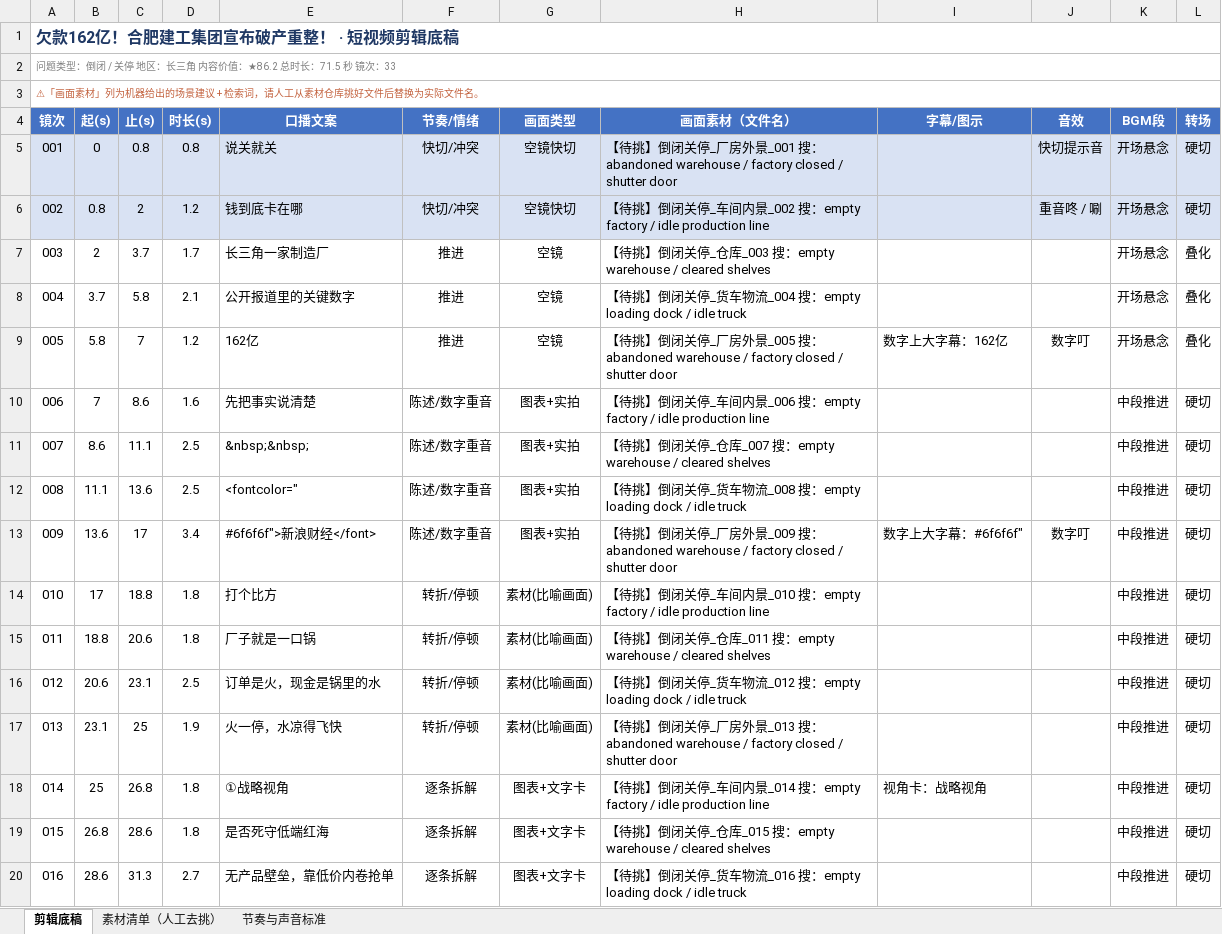
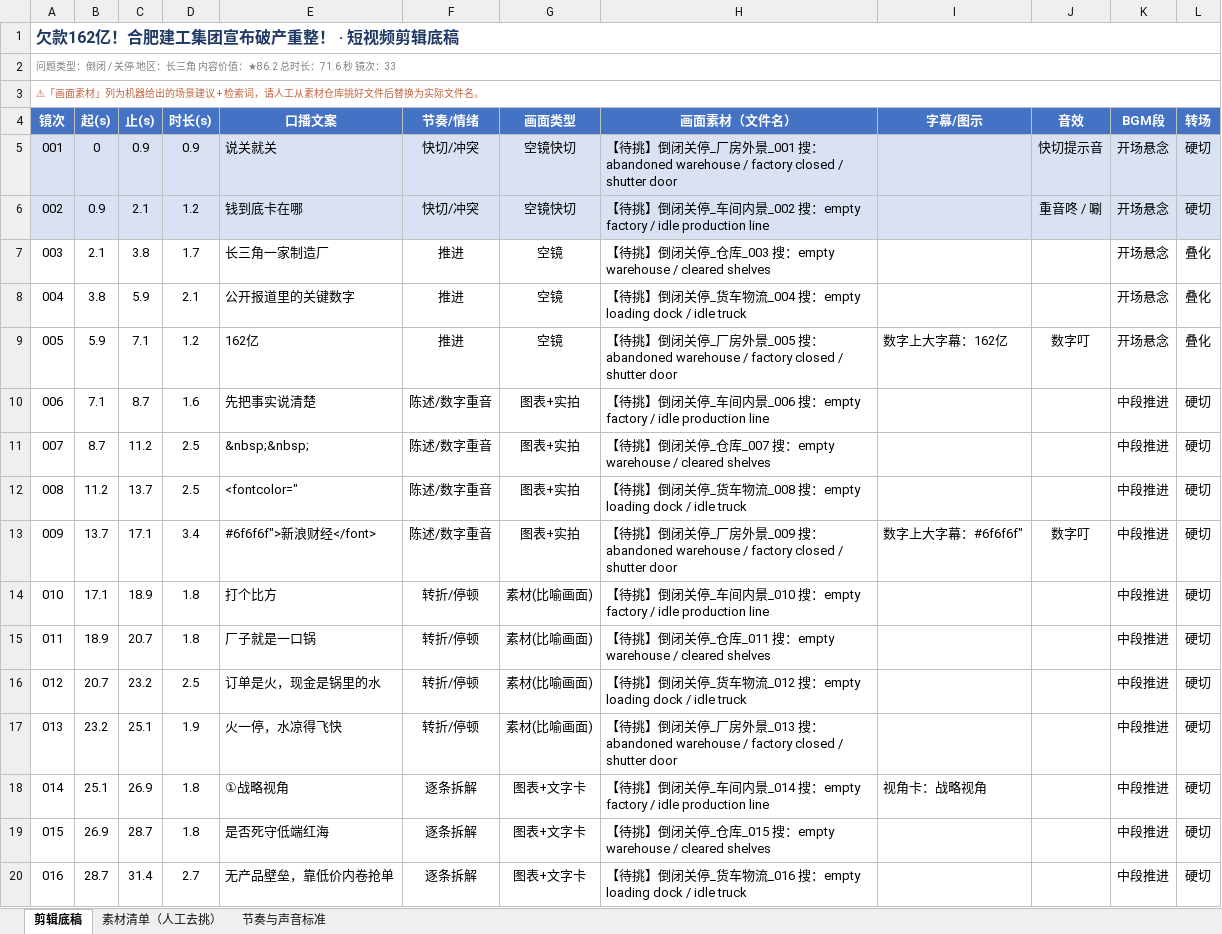
Before and after one commit to tedvong894/yrd-mfg-intel, an Excel workbook: workshop/5c94c24c97.xlsx, sheet 剪辑底稿, drawn as a sheet; only a part is shown; values as stored, in another font and other column widths than the file's, no borders; the diff covers the shown part only; the diff names each change by its address in the sheet, - before the commit and + after, or states it on an @@ line.

```diff
--- a/workshop/5c94c24c97.xlsx (sheet 剪辑底稿)
+++ b/workshop/5c94c24c97.xlsx (sheet 剪辑底稿)
-A2 (镜次): …总时长：71.5 秒 镜次…
+A2 (镜次): …总时长：71.6 秒 镜次…
-C5 (止(s)): 0.8
+C5 (止(s)): 0.9
-D5 (时长(s)): 0.8
+D5 (时长(s)): 0.9
-B6 (起(s)): 0.8
+B6 (起(s)): 0.9
-C6 (止(s)): 2
+C6 (止(s)): 2.1
-B7 (起(s)): 2
+B7 (起(s)): 2.1
-C7 (止(s)): 3.7
+C7 (止(s)): 3.8
-B8 (起(s)): 3.7
+B8 (起(s)): 3.8
-C8 (止(s)): 5.8
+C8 (止(s)): 5.9
-B9 (起(s)): 5.8
+B9 (起(s)): 5.9
-C9 (止(s)): 7
+C9 (止(s)): 7.1
-B10 (起(s)): 7
+B10 (起(s)): 7.1
-C10 (止(s)): 8.6
+C10 (止(s)): 8.7
-B11 (起(s)): 8.6
+B11 (起(s)): 8.7
-C11 (止(s)): 11.1
+C11 (止(s)): 11.2
-B12 (起(s)): 11.1
+B12 (起(s)): 11.2
-C12 (止(s)): 13.6
+C12 (止(s)): 13.7
-B13 (起(s)): 13.6
+B13 (起(s)): 13.7
-C13 (止(s)): 17
+C13 (止(s)): 17.1
-B14 (起(s)): 17
+B14 (起(s)): 17.1
-C14 (止(s)): 18.8
+C14 (止(s)): 18.9
-B15 (起(s)): 18.8
+B15 (起(s)): 18.9
-C15 (止(s)): 20.6
+C15 (止(s)): 20.7
-B16 (起(s)): 20.6
+B16 (起(s)): 20.7
-C16 (止(s)): 23.1
+C16 (止(s)): 23.2
-B17 (起(s)): 23.1
+B17 (起(s)): 23.2
-C17 (止(s)): 25
+C17 (止(s)): 25.1
-B18 (起(s)): 25
+B18 (起(s)): 25.1
-C18 (止(s)): 26.8
+C18 (止(s)): 26.9
-B19 (起(s)): 26.8
+B19 (起(s)): 26.9
-C19 (止(s)): 28.6
+C19 (止(s)): 28.7
-B20 (起(s)): 28.6
+B20 (起(s)): 28.7
-C20 (止(s)): 31.3
+C20 (止(s)): 31.4
```
Also changed, not shown: 34 edited cells elsewhere in this sheet, sheet 节奏与声音标准.
